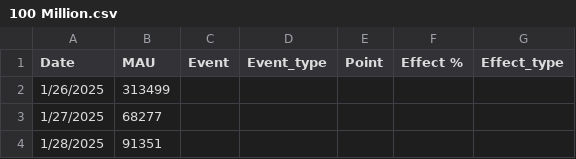
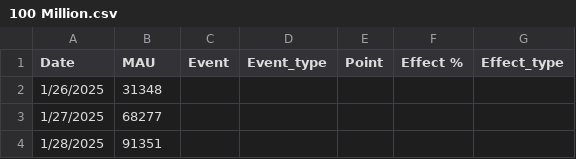
Before and after one commit to basharalhusein54/test, a CSV file: 100 Million.csv, drawn as a sheet; only a part is shown.

Commit message:
Update 100 Million.csv
Rolllback origin

```diff
--- a/100 Million.csv
+++ b/100 Million.csv
@@ -1,3 +1,3 @@
 Date,MAU,Event,Event_type,Point,Effect %,Effect_type
-1/26/2025,313499,,,,,
+1/26/2025,31348,,,,,
 1/27/2025,68277,,,,,
```
